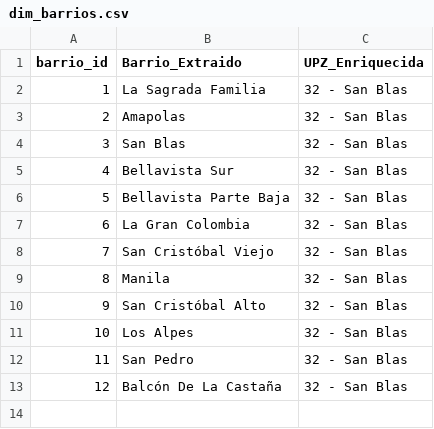
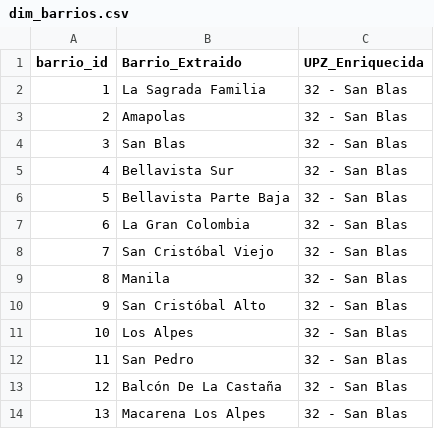
Before and after one commit to coloncolonneideryesid-cmd/convive360-etl, a CSV file: dimensiones/dim_barrios.csv, drawn as a sheet.

```diff
--- a/dimensiones/dim_barrios.csv
+++ b/dimensiones/dim_barrios.csv
@@ -13 +13,2 @@
 12;Balcón De La Castaña;32 - San Blas
+13;Macarena Los Alpes;32 - San Blas
```
Also changed, not shown: dimensiones/Dim_Lineas_Estrategicas.csv, 1 other file.
